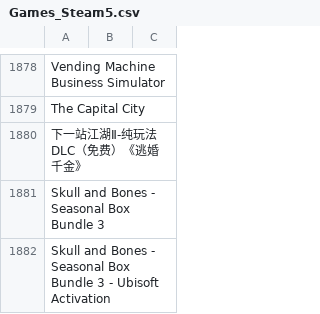
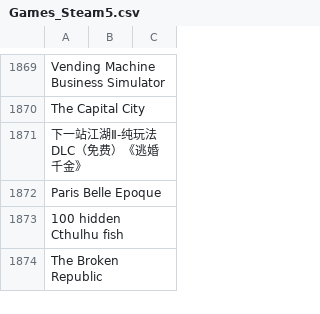
Before and after one commit to DEGMods/DEG-Mods, a CSV file: src/assets/games/Games_Steam5.csv, drawn as a sheet; only a part is shown, gaps mark what is left out; the shorter side is filled out with more unchanged rows; the diff covers the shown part only; the diff names each change by its address in the sheet, - before the commit and + after, or states it on an @@ line.

```diff
--- a/src/assets/games/Games_Steam5.csv
+++ b/src/assets/games/Games_Steam5.csv
-row 1881: Skull and Bones - Seasonal Box Bundle 3
-row 1882: Skull and Bones - Seasonal Box Bundle 3 - Ubisoft Activation
```
Also changed, not shown: 46 removed rows elsewhere in this file, src/assets/games/Games_Steam4.csv, 3 other files.
